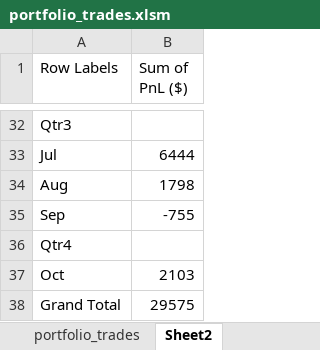
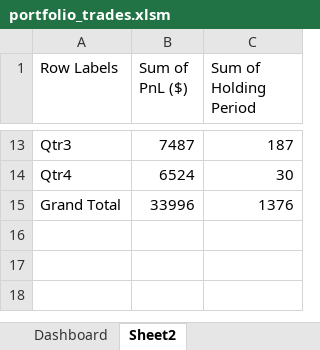
Before and after one commit to joy-bagchi/EtradeTradeReader, an Excel workbook: data/portfolio_trades.xlsm, sheet Sheet2, drawn as a sheet; only a part is shown, gaps mark what is left out; values as stored, in another font and other column widths than the file's, no borders; charts and pictures not drawn; removed rows and columns are numbered as before the commit, all else as after; the diff covers the shown part only; the diff names each change by its address in the sheet, - before the commit and + after, or states it on an @@ line.

Commit message:
Added a dashboard tab. Added holding period to pivot chart

```diff
--- a/data/portfolio_trades.xlsm (sheet Sheet2)
+++ b/data/portfolio_trades.xlsm (sheet Sheet2)
+sheet tab: Dashboard
+column C (Sum of Holding Period), rows 13-15: 187 | 30 | 1376
-B13 (Sum of PnL ($)): (empty)
+B13 (Sum of PnL ($)): 7487
-row 33: Jul | 6444
-row 34: Aug | 1798
-row 35: Sep | -755
-B14 (Sum of PnL ($)): (empty)
+B14 (Sum of PnL ($)): 6524
-row 37: Oct | 2103
-B15 (Sum of PnL ($)): 29575
+B15 (Sum of PnL ($)): 33996
```
Also changed, not shown: 1 added row, 20 removed rows and 7 edited cells elsewhere in this sheet, sheet portfolio_trades, formulas that keep their value, charts or pictures, 3 other files.
